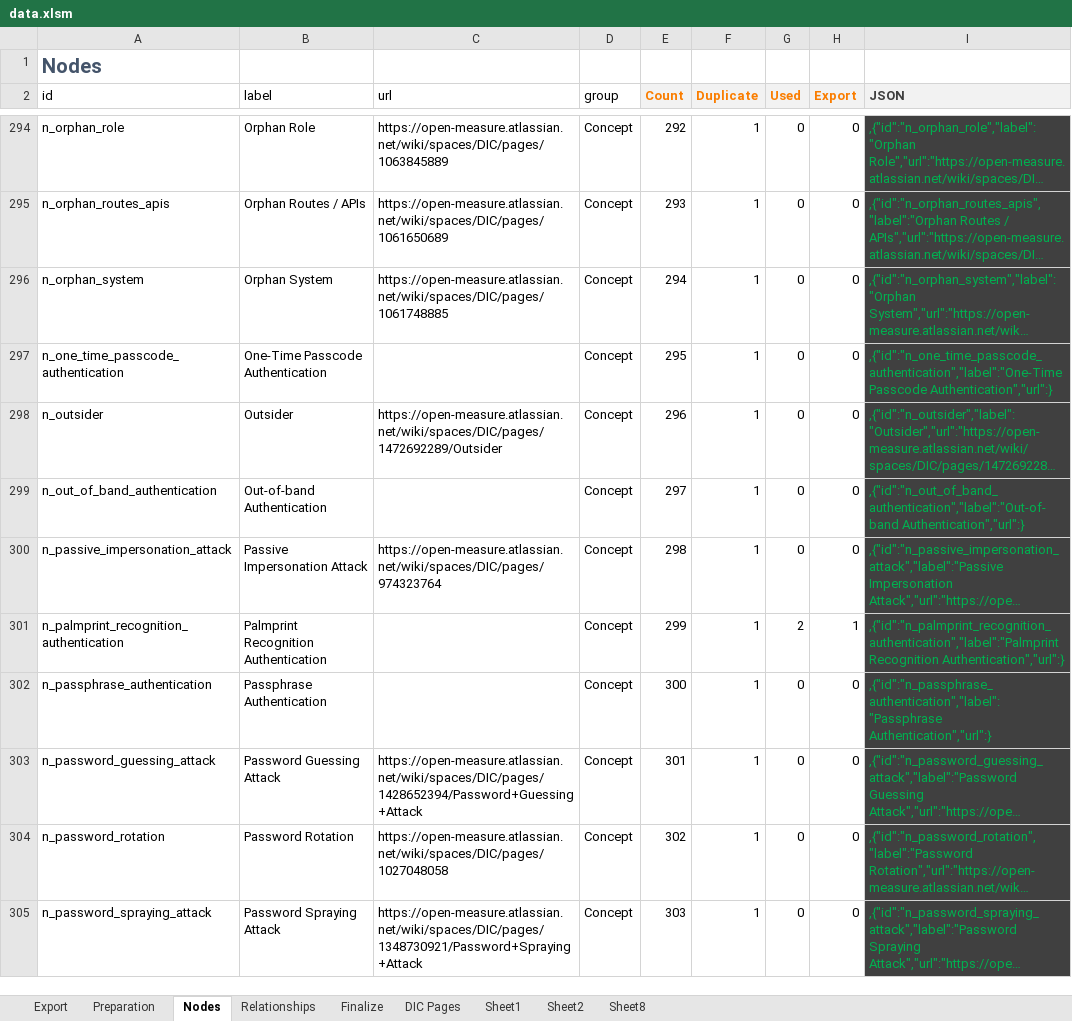
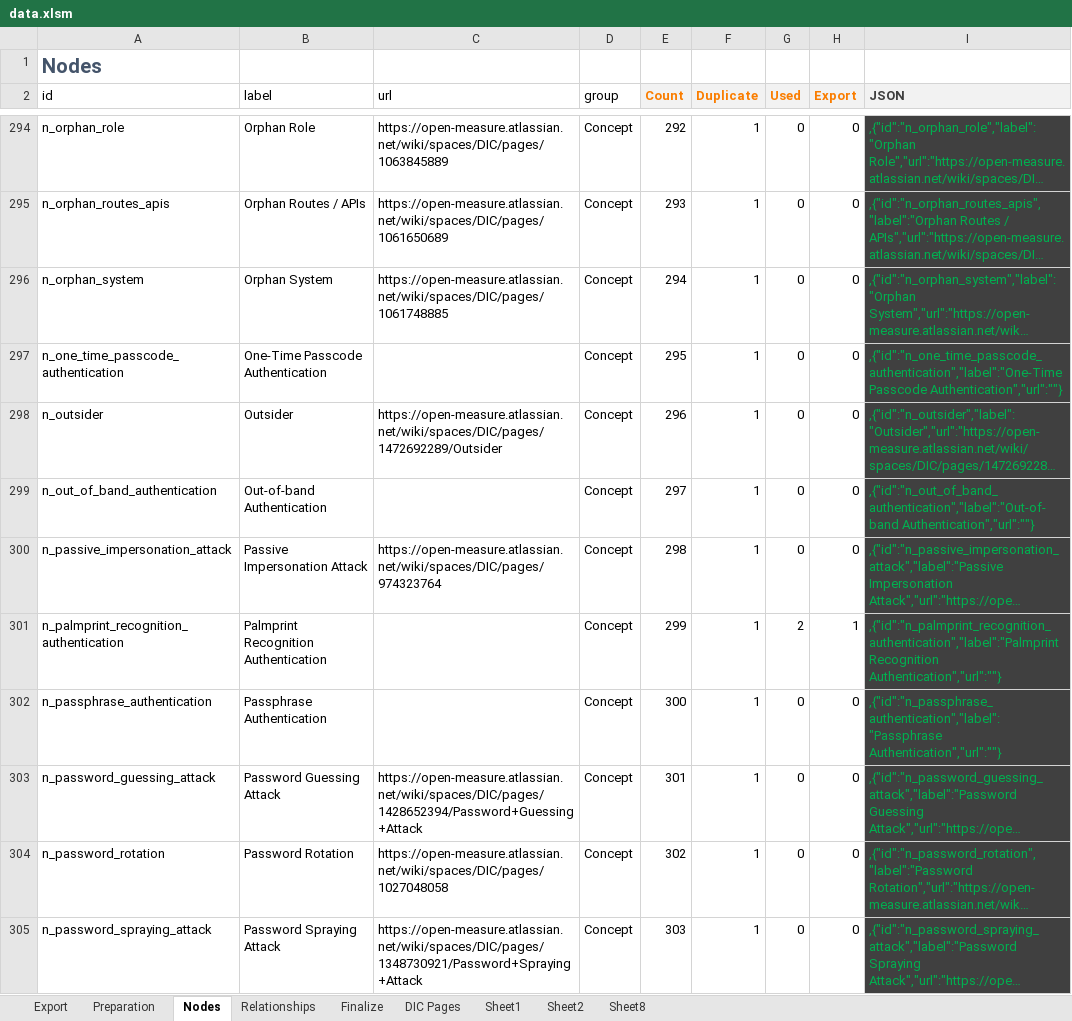
Before and after one commit to Open-Measure/Confluence-Site, an Excel workbook: KnowledgeGraph/data.xlsm, sheet Nodes, drawn as a sheet; only a part is shown, gaps mark what is left out; long unchanged cells end in …; values as stored, in another font and other column widths than the file's, no borders; charts and pictures and table styles not drawn; the diff covers the shown part only; the diff names each change by its address in the sheet, - before the commit and + after, or states it on an @@ line.

Commit message:
nodes data

```diff
--- a/KnowledgeGraph/data.xlsm (sheet Nodes)
+++ b/KnowledgeGraph/data.xlsm (sheet Nodes)
-I297 (JSON): ,{"id":"n_one_time_passcode_authentication","label":"One-Time Passcode Authentication","url":}
+I297 (JSON): ,{"id":"n_one_time_passcode_authentication","label":"One-Time Passcode Authentication","url":""}
-I299 (JSON): ,{"id":"n_out_of_band_authentication","label":"Out-of-band Authentication","url":}
+I299 (JSON): ,{"id":"n_out_of_band_authentication","label":"Out-of-band Authentication","url":""}
-I301 (JSON): ,{"id":"n_palmprint_recognition_authentication","label":"Palmprint Recognition Authentication","url":}
+I301 (JSON): ,{"id":"n_palmprint_recognition_authentication","label":"Palmprint Recognition Authentication","url":""}
-I302 (JSON): ,{"id":"n_passphrase_authentication","label":"Passphrase Authentication","url":}
+I302 (JSON): ,{"id":"n_passphrase_authentication","label":"Passphrase Authentication","url":""}
```
Also changed, not shown: 39 edited cells elsewhere in this sheet, charts or pictures, 1 other file.
